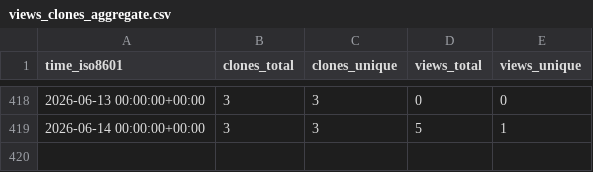
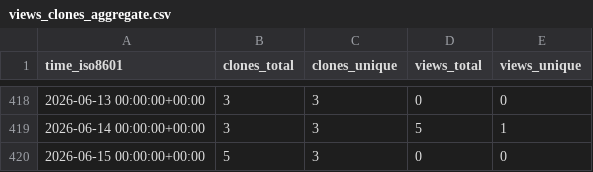
Before and after one commit to brian-team/repo-stats, a CSV file: brian-team/brian2tools/ghrs-data/views_clones_aggregate.csv, drawn as a sheet; only a part is shown, gaps mark what is left out.

```diff
--- a/brian-team/brian2tools/ghrs-data/views_clones_aggregate.csv
+++ b/brian-team/brian2tools/ghrs-data/views_clones_aggregate.csv
@@ -419 +419,2 @@ time_iso8601,clones_total,clones_unique,views_total,views_unique
 2026-06-14 00:00:00+00:00,3,3,5,1
+2026-06-15 00:00:00+00:00,5,3,0,0
```
Also changed, not shown: 1 other file.
